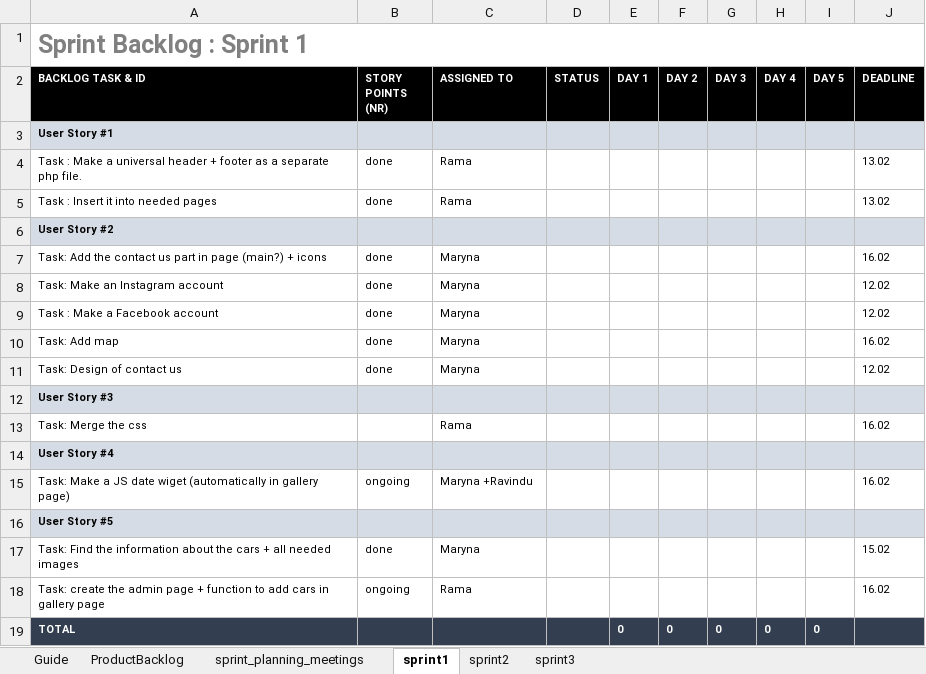
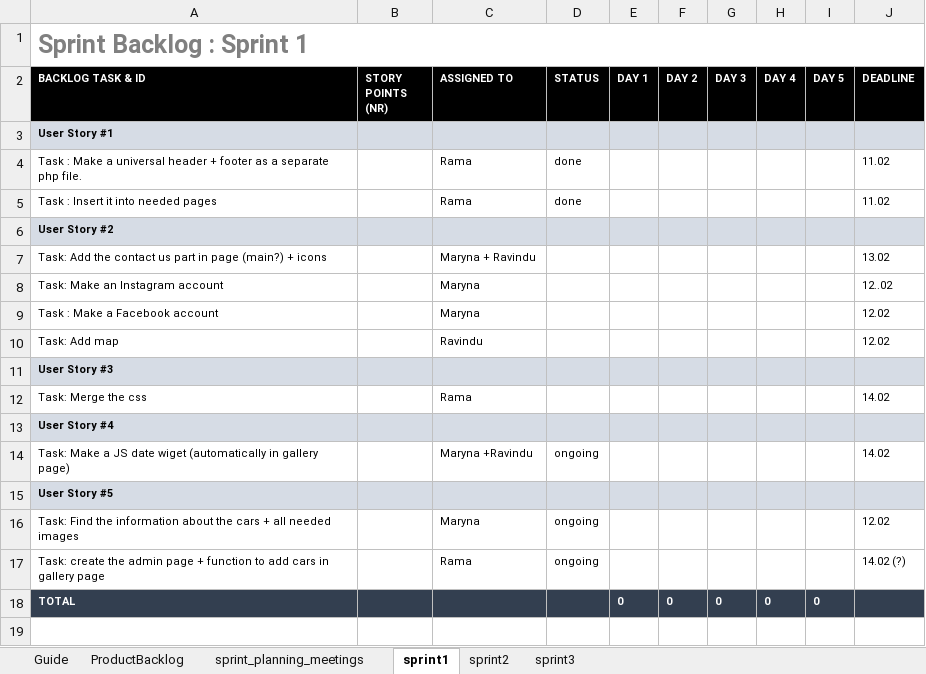
Before and after one commit to musia-k/project, an Excel workbook: web_project_Scrum.xlsx, sheet sprint1, drawn as a sheet; values as stored, in another font and other column widths than the file's, no borders; removed rows and columns are numbered as before the commit, all else as after; the diff names each change by its address in the sheet, - before the commit and + after, or states it on an @@ line.

```diff
--- a/web_project_Scrum.xlsx (sheet sprint1)
+++ b/web_project_Scrum.xlsx (sheet sprint1)
-B4:B5 (STORY POINTS (NR)): done
+B4:B5 (STORY POINTS (NR)): (empty)
-D4:D5 (STATUS): (empty)
+D4:D5 (STATUS): done
-J4:J5 (DEADLINE): 13.02
+J4:J5 (DEADLINE): 11.02
-B7:B10 (STORY POINTS (NR)): done
+B7:B10 (STORY POINTS (NR)): (empty)
-C7 (ASSIGNED TO): Maryna
+C7 (ASSIGNED TO): Maryna + Ravindu
-J7 (DEADLINE): 16.02
+J7 (DEADLINE): 13.02
-J8 (DEADLINE): 12.02
+J8 (DEADLINE): 12..02
-C10 (ASSIGNED TO): Maryna
+C10 (ASSIGNED TO): Ravindu
-J10 (DEADLINE): 16.02
+J10 (DEADLINE): 12.02
-row 11: Task: Design of contact us | done | Maryna |  |  |  |  |  |  | 12.02
-J12 (DEADLINE): 16.02
+J12 (DEADLINE): 14.02
-B14 (STORY POINTS (NR)): ongoing
+B14 (STORY POINTS (NR)): (empty)
-D14 (STATUS): (empty)
+D14 (STATUS): ongoing
-J14 (DEADLINE): 16.02
+J14 (DEADLINE): 14.02
-B16 (STORY POINTS (NR)): done
+B16 (STORY POINTS (NR)): (empty)
-D16:D17 (STATUS): (empty)
+D16:D17 (STATUS): ongoing
-J16 (DEADLINE): 15.02
+J16 (DEADLINE): 12.02
-B17 (STORY POINTS (NR)): ongoing
+B17 (STORY POINTS (NR)): (empty)
-J17 (DEADLINE): 16.02
+J17 (DEADLINE): 14.02 (?)
```
Also changed, not shown: sheet sprint3, sheet sprint2, sheet sprint_planning_meetings, 11 other files.
